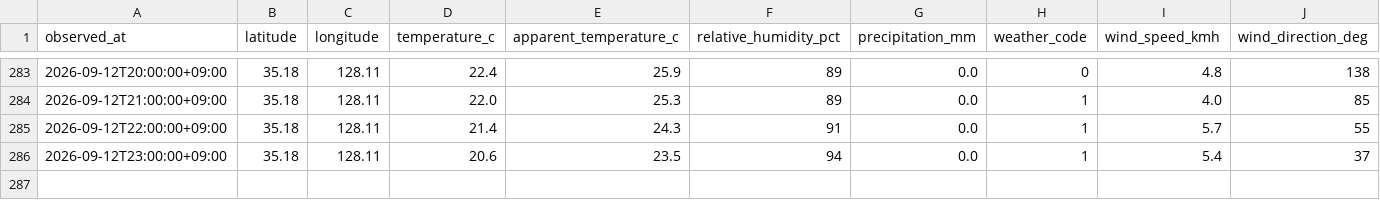
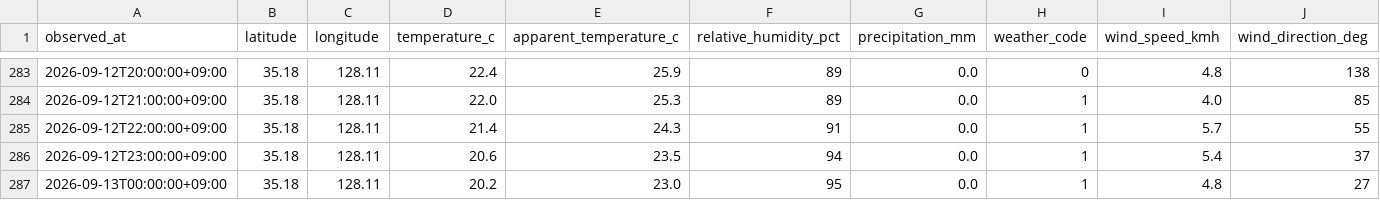
Before and after one commit to didehdgh2506/weather, a CSV file: data/weather_2026-09.csv, drawn as a sheet; only a part is shown, gaps mark what is left out; the diff names each change by its address in the sheet, - before the commit and + after, or states it on an @@ line.

```diff
--- a/data/weather_2026-09.csv
+++ b/data/weather_2026-09.csv
+row 287: 2026-09-13T00:00:00+09:00 | 35.18 | 128.11 | 20.2 | 23.0 | 95 | 0.0 | 1 | 4.8 | 27
```
